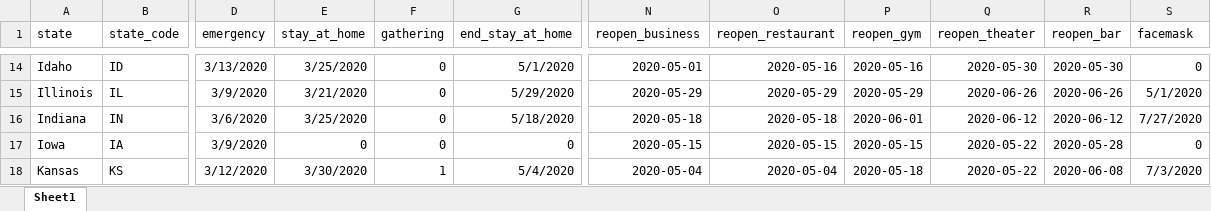
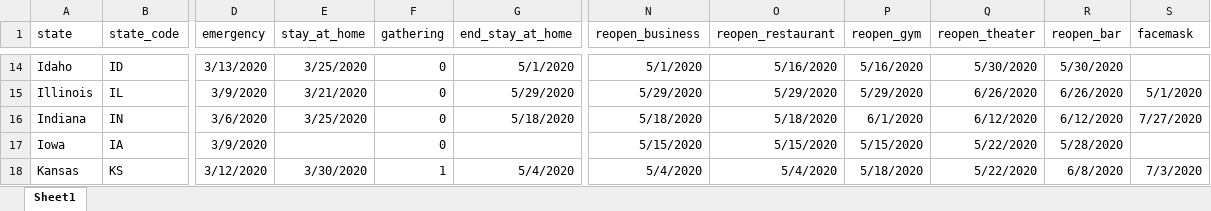
Before and after one commit to Kuailun/CS109A_Group58, an Excel workbook: 02_Data/03_Policy/COVID_StatePolicy_final.xlsx, sheet Sheet1, drawn as a sheet; only a part is shown, gaps mark what is left out; values as stored, in another font and other column widths than the file's, no borders; the diff covers the shown part only; the diff names each change by its address in the sheet, - before the commit and + after, or states it on an @@ line.

```diff
--- a/02_Data/03_Policy/COVID_StatePolicy_final.xlsx (sheet Sheet1)
+++ b/02_Data/03_Policy/COVID_StatePolicy_final.xlsx (sheet Sheet1)
-N14 (reopen_business): 2020-05-01
+N14 (reopen_business): 5/1/2020
-O14 (reopen_restaurant): 2020-05-16
+O14 (reopen_restaurant): 5/16/2020
-P14 (reopen_gym): 2020-05-16
+P14 (reopen_gym): 5/16/2020
-Q14 (reopen_theater): 2020-05-30
+Q14 (reopen_theater): 5/30/2020
-R14 (reopen_bar): 2020-05-30
+R14 (reopen_bar): 5/30/2020
-S14 (facemask): 0
+S14 (facemask): (empty)
-N15 (reopen_business): 2020-05-29
+N15 (reopen_business): 5/29/2020
-O15 (reopen_restaurant): 2020-05-29
+O15 (reopen_restaurant): 5/29/2020
-P15 (reopen_gym): 2020-05-29
+P15 (reopen_gym): 5/29/2020
-Q15 (reopen_theater): 2020-06-26
+Q15 (reopen_theater): 6/26/2020
-R15 (reopen_bar): 2020-06-26
+R15 (reopen_bar): 6/26/2020
-N16 (reopen_business): 2020-05-18
+N16 (reopen_business): 5/18/2020
-O16 (reopen_restaurant): 2020-05-18
+O16 (reopen_restaurant): 5/18/2020
-P16 (reopen_gym): 2020-06-01
+P16 (reopen_gym): 6/1/2020
-Q16 (reopen_theater): 2020-06-12
+Q16 (reopen_theater): 6/12/2020
-R16 (reopen_bar): 2020-06-12
+R16 (reopen_bar): 6/12/2020
-E17 (stay_at_home): 0
+E17 (stay_at_home): (empty)
-G17 (end_stay_at_home): 0
+G17 (end_stay_at_home): (empty)
-N17 (reopen_business): 2020-05-15
+N17 (reopen_business): 5/15/2020
-O17 (reopen_restaurant): 2020-05-15
+O17 (reopen_restaurant): 5/15/2020
-P17 (reopen_gym): 2020-05-15
+P17 (reopen_gym): 5/15/2020
-Q17:Q18 (reopen_theater): 2020-05-22
+Q17:Q18 (reopen_theater): 5/22/2020
-R17 (reopen_bar): 2020-05-28
+R17 (reopen_bar): 5/28/2020
-S17 (facemask): 0
+S17 (facemask): (empty)
-N18 (reopen_business): 2020-05-04
+N18 (reopen_business): 5/4/2020
-O18 (reopen_restaurant): 2020-05-04
+O18 (reopen_restaurant): 5/4/2020
-P18 (reopen_gym): 2020-05-18
+P18 (reopen_gym): 5/18/2020
-R18 (reopen_bar): 2020-06-08
+R18 (reopen_bar): 6/8/2020
```
Also changed, not shown: 263 edited cells elsewhere in this sheet, 1 other file.
